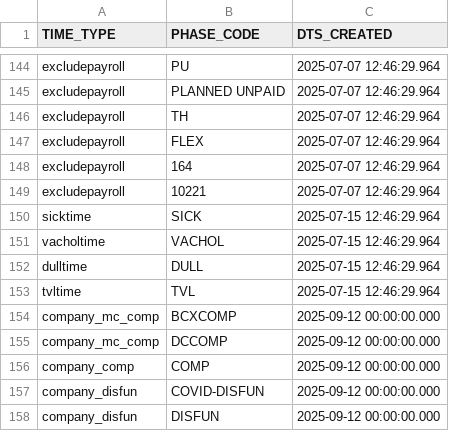
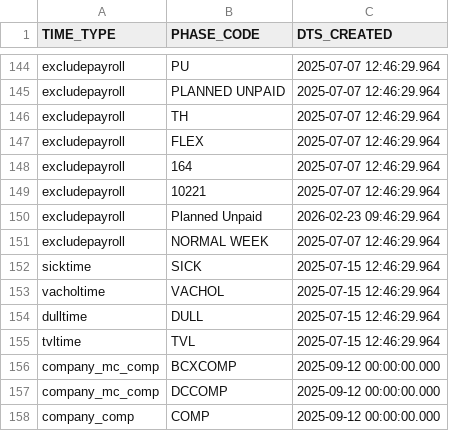
Before and after one commit to DataVoke/snowflakeBI, a CSV file: cai_bi/seeds/time_type_phase_codes.csv, drawn as a sheet; only a part is shown, gaps mark what is left out; the shorter side is filled out with more unchanged rows; the diff names each change by its address in the sheet, - before the commit and + after, or states it on an @@ line.

```diff
--- a/cai_bi/seeds/time_type_phase_codes.csv
+++ b/cai_bi/seeds/time_type_phase_codes.csv
+row 150: excludepayroll | Planned Unpaid | 2026-02-23 09:46:29.964
+row 151: excludepayroll | NORMAL WEEK | 2025-07-07 12:46:29.964
```
Also changed, not shown: 1 other file.
